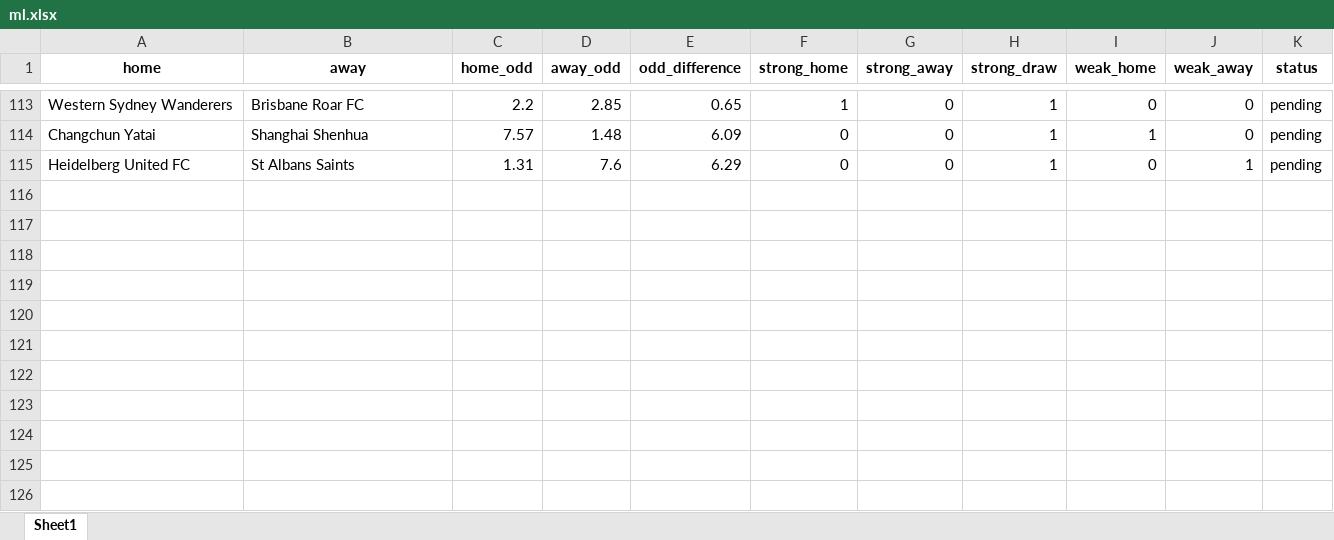
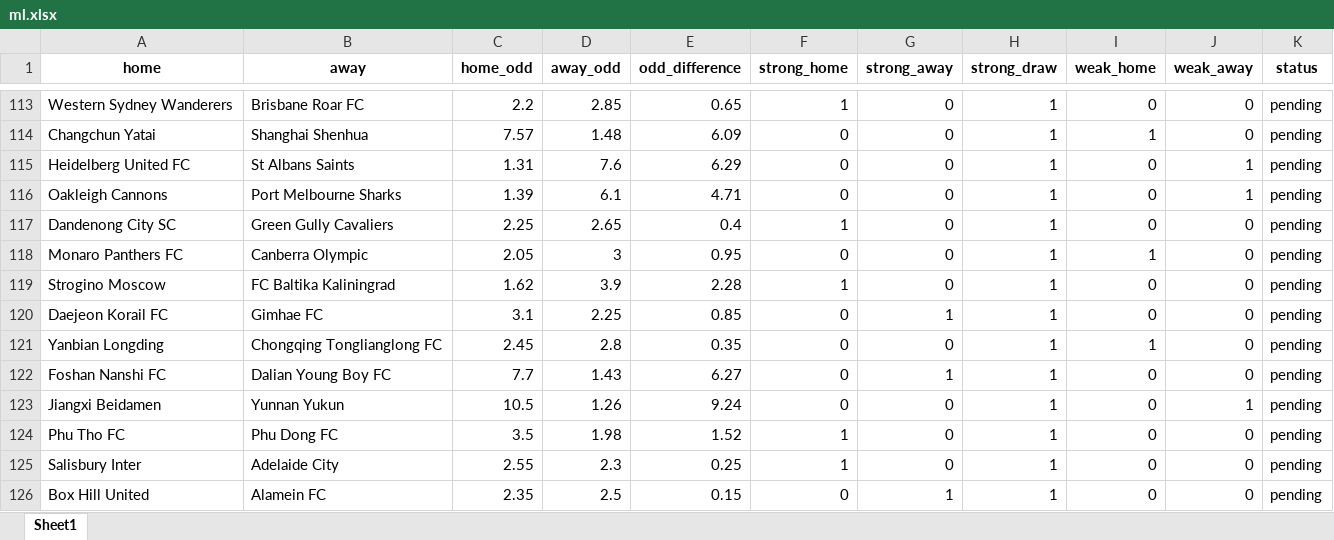
Before and after one commit to jbadonai/betting-predictions, an Excel workbook: ml.xlsx, sheet Sheet1, drawn as a sheet; only a part is shown, gaps mark what is left out; values as stored, in another font and other column widths than the file's, no borders; the diff names each change by its address in the sheet, - before the commit and + after, or states it on an @@ line.

```diff
--- a/ml.xlsx (sheet Sheet1)
+++ b/ml.xlsx (sheet Sheet1)
+row 116: Oakleigh Cannons | Port Melbourne Sharks | 1.39 | 6.1 | 4.71 | 0 | 0 | 1 | 0 | 1 | pending
+row 117: Dandenong City SC | Green Gully Cavaliers | 2.25 | 2.65 | 0.4 | 1 | 0 | 1 | 0 | 0 | pending
+row 118: Monaro Panthers FC | Canberra Olympic | 2.05 | 3 | 0.95 | 0 | 0 | 1 | 1 | 0 | pending
+row 119: Strogino Moscow | FC Baltika Kaliningrad | 1.62 | 3.9 | 2.28 | 1 | 0 | 1 | 0 | 0 | pending
+row 120: Daejeon Korail FC | Gimhae FC | 3.1 | 2.25 | 0.85 | 0 | 1 | 1 | 0 | 0 | pending
+row 121: Yanbian Longding | Chongqing Tonglianglong FC | 2.45 | 2.8 | 0.35 | 0 | 0 | 1 | 1 | 0 | pending
+row 122: Foshan Nanshi FC | Dalian Young Boy FC | 7.7 | 1.43 | 6.27 | 0 | 1 | 1 | 0 | 0 | pending
+row 123: Jiangxi Beidamen | Yunnan Yukun | 10.5 | 1.26 | 9.24 | 0 | 0 | 1 | 0 | 1 | pending
+row 124: Phu Tho FC | Phu Dong FC | 3.5 | 1.98 | 1.52 | 1 | 0 | 1 | 0 | 0 | pending
+row 125: Salisbury Inter | Adelaide City | 2.55 | 2.3 | 0.25 | 1 | 0 | 1 | 0 | 0 | pending
+row 126: Box Hill United | Alamein FC | 2.35 | 2.5 | 0.15 | 0 | 1 | 1 | 0 | 0 | pending
```
Also changed, not shown: datafile.xlsx, 3 other files.
